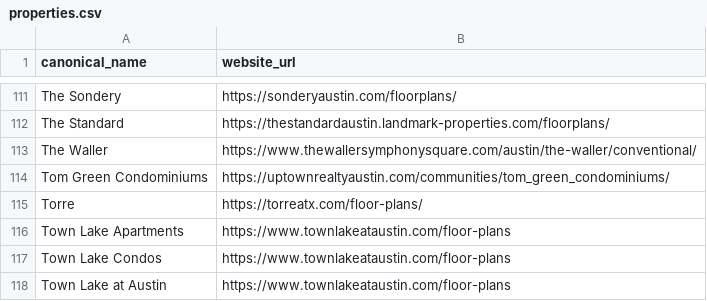
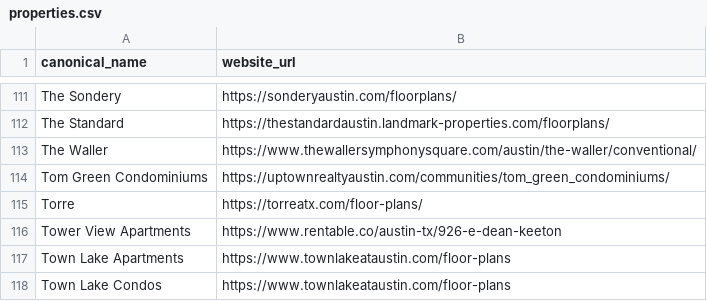
Before and after one commit to Elijahwanghcen/RMR_Internal, a CSV file: RMR_processing/properties.csv, drawn as a sheet; only a part is shown, gaps mark what is left out; the shorter side is filled out with more unchanged rows.

```diff
--- a/RMR_processing/properties.csv
+++ b/RMR_processing/properties.csv
@@ -115,2 +115,3 @@ Tom Green Condominiums,https://uptownrealtyaustin.com/communities/tom_green_cond
 Torre,https://torreatx.com/floor-plans/
+Tower View Apartments,https://www.rentable.co/austin-tx/926-e-dean-keeton
 Town Lake Apartments,https://www.townlakeataustin.com/floor-plans
```
Also changed, not shown: RMR_processing/submissions_clean.csv, 3 other files.
